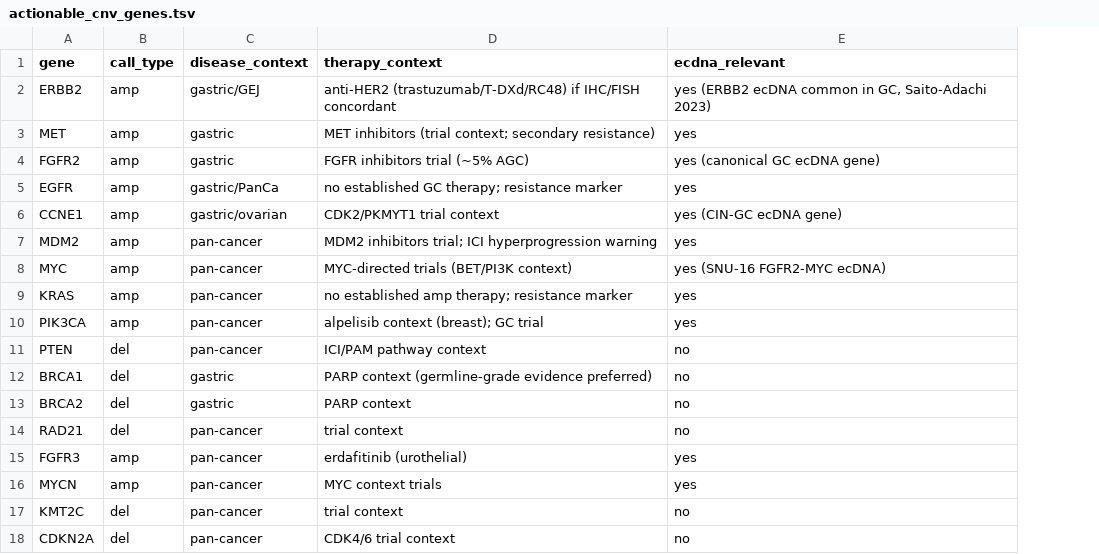
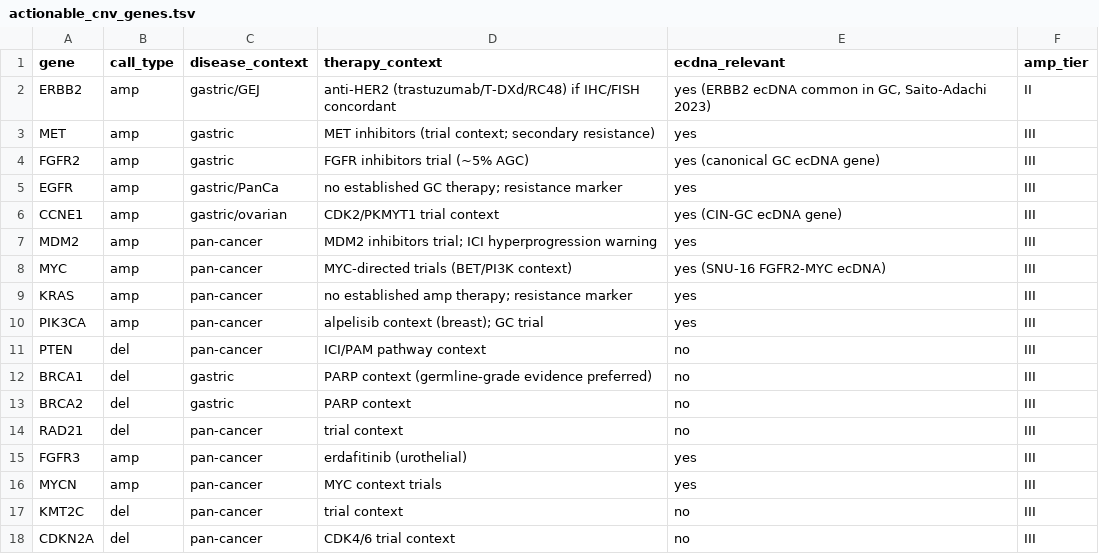
Before and after one commit to WangLabCSU/oxo-flow-venus, a TSV file: resources/clinical/actionable_cnv_genes.tsv, drawn as a sheet; the diff names each change by its address in the sheet, - before the commit and + after, or states it on an @@ line.

```diff
--- a/resources/clinical/actionable_cnv_genes.tsv
+++ b/resources/clinical/actionable_cnv_genes.tsv
+column F (amp_tier), rows 2-18: II | III | III | III | III | III | III | III | III | III | III | III | III | III | III | III | III
```
Also changed, not shown: resources/clinical/nmpa_oncology_approvals.tsv, 10 other files.
